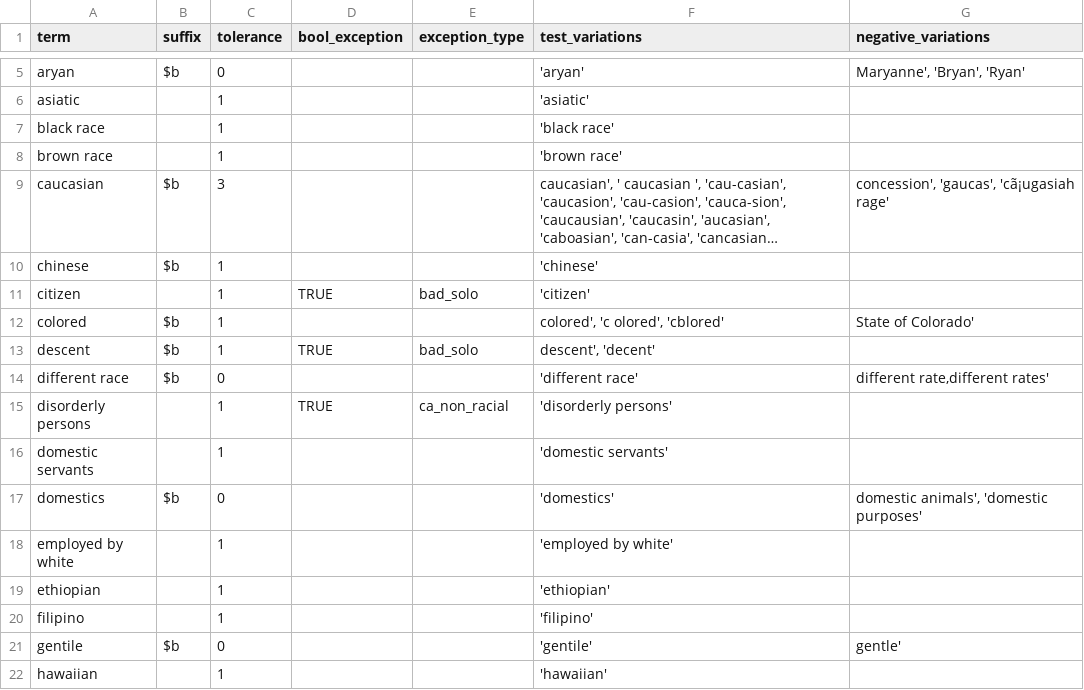
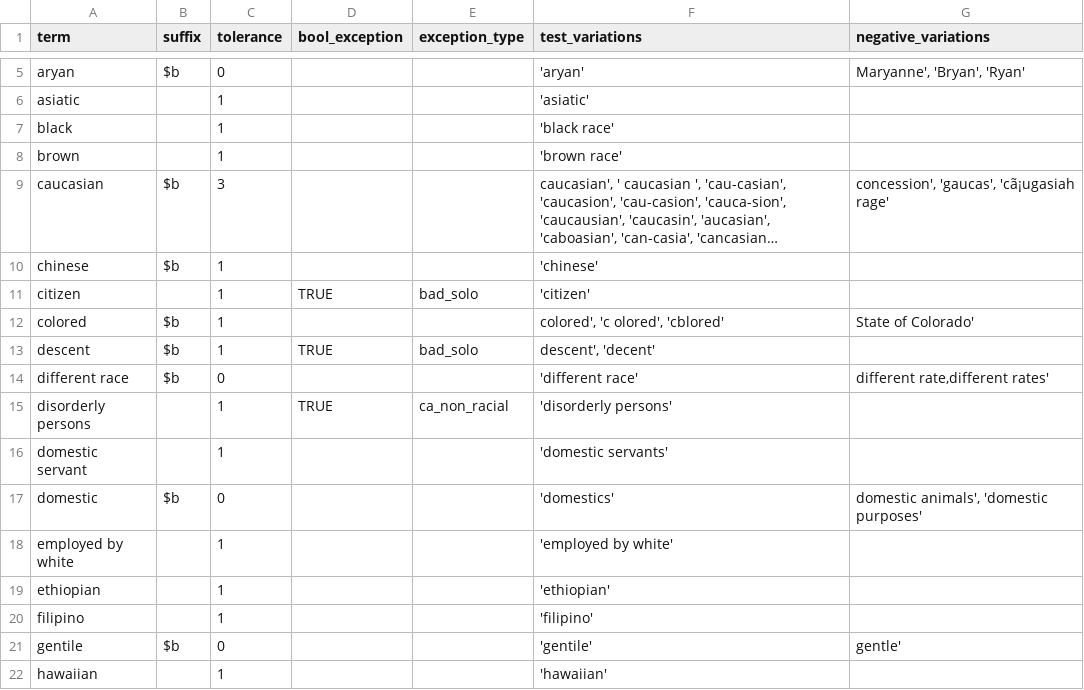
Before and after one commit to knowledge-computing/MP-term-analyses, a CSV file: _archive/mp_model/_seed_terms/mp_reduced.csv, drawn as a sheet; only a part is shown, gaps mark what is left out; long unchanged cells end in …; the diff covers the shown part only; the diff names each change by its address in the sheet, - before the commit and + after, or states it on an @@ line.

```diff
--- a/_archive/mp_model/_seed_terms/mp_reduced.csv
+++ b/_archive/mp_model/_seed_terms/mp_reduced.csv
-A7 (term): black race
+A7 (term): black
-A8 (term): brown race
+A8 (term): brown
-A16 (term): domestic servants
+A16 (term): domestic servant
-A17 (term): domestics
+A17 (term): domestic
```
Also changed, not shown: 4 added rows, 5 removed rows and 2 edited cells elsewhere in this file, 15 other files.
